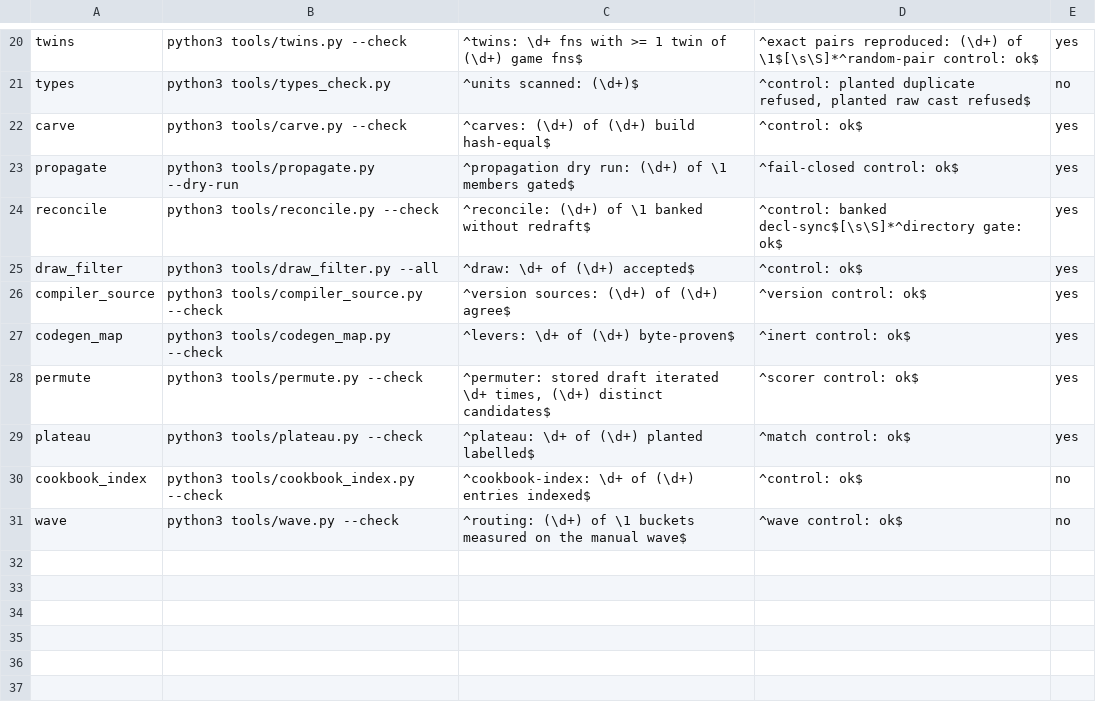
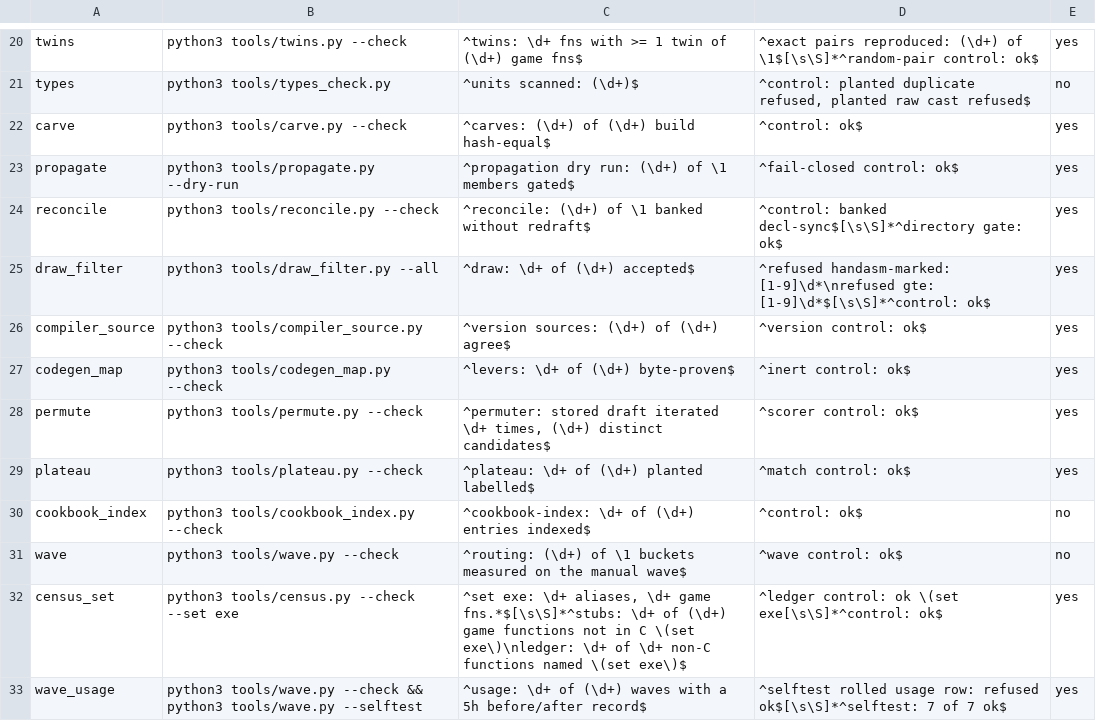
Before and after one commit to anzaldoivan/dino-crisis-2-decomp, a TSV file: config/scanners.tsv, drawn as a sheet; only a part is shown, gaps mark what is left out.

Commit message:
T12.c2: wave.py usage + usage.tsv, draw_filter gte/handasm-marked, scanners, docs

```diff
--- a/config/scanners.tsv
+++ b/config/scanners.tsv
@@ -24,3 +24,3 @@ propagate	python3 tools/propagate.py --dry-run	^propagation dry run: (\d+) of \1
 reconcile	python3 tools/reconcile.py --check	^reconcile: (\d+) of \1 banked without redraft$	^control: banked decl-sync$[\s\S]*^directory gate: ok$	yes
-draw_filter	python3 tools/draw_filter.py --all	^draw: \d+ of (\d+) accepted$	^control: ok$	yes
+draw_filter	python3 tools/draw_filter.py --all	^draw: \d+ of (\d+) accepted$	^refused handasm-marked: [1-9]\d*\nrefused gte: [1-9]\d*$[\s\S]*^control: ok$	yes
 compiler_source	python3 tools/compiler_source.py --check	^version sources: (\d+) of (\d+) agree$	^version control: ok$	yes
@@ -31 +31,3 @@ cookbook_index	python3 tools/cookbook_index.py --check	^cookbook-index: \d+ of (
 wave	python3 tools/wave.py --check	^routing: (\d+) of \1 buckets measured on the manual wave$	^wave control: ok$	no
+census_set	python3 tools/census.py --check --set exe	^set exe: \d+ aliases, \d+ game fns.*$[\s\S]*^stubs: \d+ of (\d+) game functions not in C \(set exe\)\nledger: \d+ of \d+ non-C functions named \(set exe\)$	^ledger control: ok \(set exe[\s\S]*^control: ok$	yes
+wave_usage	python3 tools/wave.py --check && python3 tools/wave.py --selftest	^usage: \d+ of (\d+) waves with a 5h before/after record$	^selftest rolled usage row: refused ok$[\s\S]*^selftest: 7 of 7 ok$	yes
```
Also changed, not shown: 5 other files.
